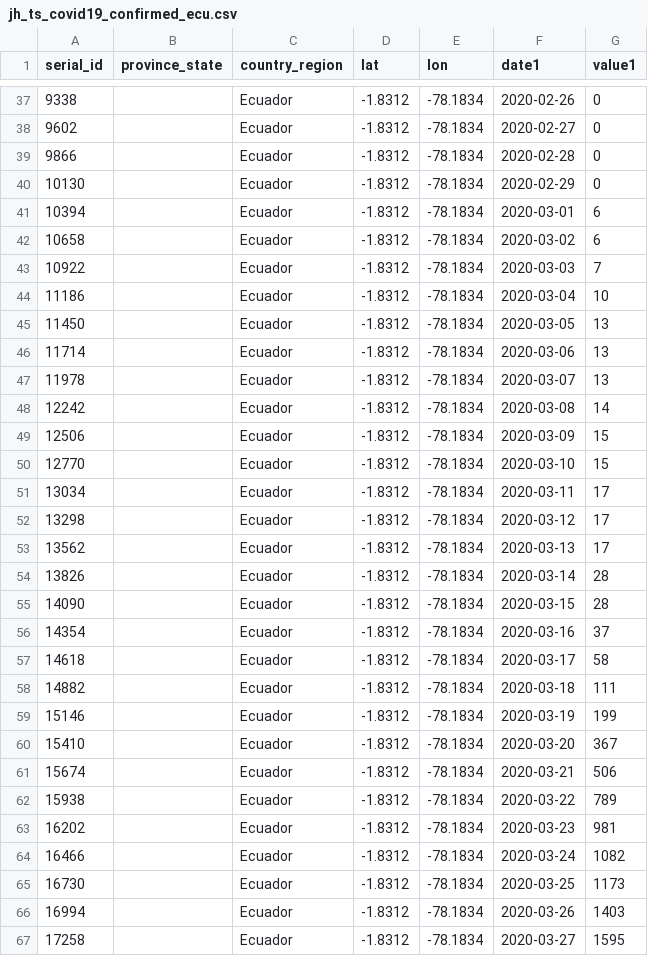
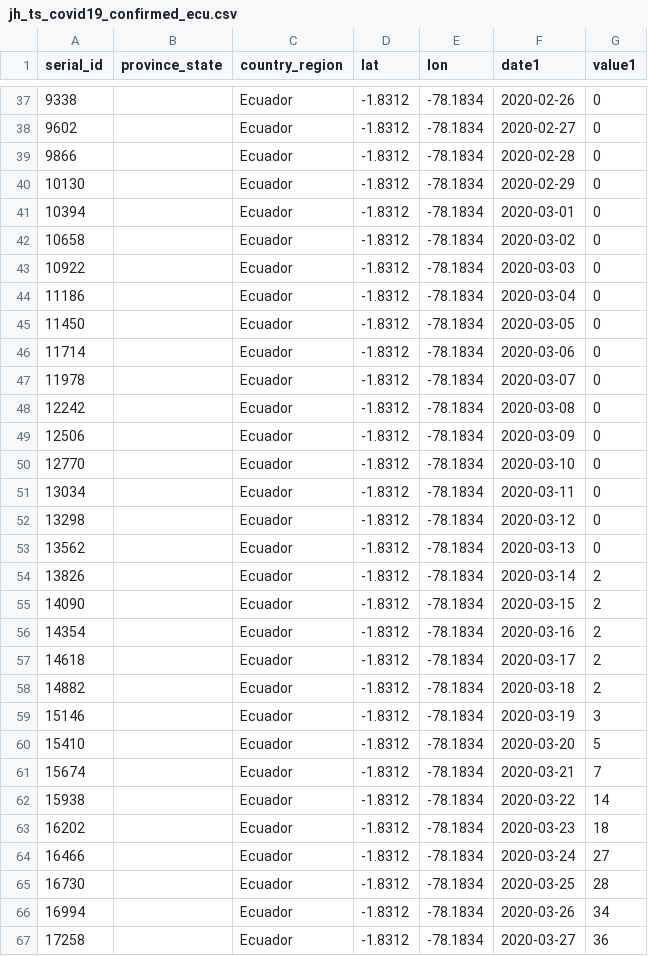
Before and after one commit to georod/ecucovid19, a CSV file: data/jh_ts_covid19_confirmed_ecu.csv, drawn as a sheet; only a part is shown, gaps mark what is left out; the diff covers the shown part only.

```diff
--- a/data/jh_ts_covid19_confirmed_ecu.csv
+++ b/data/jh_ts_covid19_confirmed_ecu.csv
@@ -40,28 +40,28 @@
 10130,"","Ecuador",-1.8312,-78.1834,2020-02-29,0
-10394,"","Ecuador",-1.8312,-78.1834,2020-03-01,6
-10658,"","Ecuador",-1.8312,-78.1834,2020-03-02,6
-10922,"","Ecuador",-1.8312,-78.1834,2020-03-03,7
-11186,"","Ecuador",-1.8312,-78.1834,2020-03-04,10
-11450,"","Ecuador",-1.8312,-78.1834,2020-03-05,13
-11714,"","Ecuador",-1.8312,-78.1834,2020-03-06,13
-11978,"","Ecuador",-1.8312,-78.1834,2020-03-07,13
-12242,"","Ecuador",-1.8312,-78.1834,2020-03-08,14
-12506,"","Ecuador",-1.8312,-78.1834,2020-03-09,15
-12770,"","Ecuador",-1.8312,-78.1834,2020-03-10,15
-13034,"","Ecuador",-1.8312,-78.1834,2020-03-11,17
-13298,"","Ecuador",-1.8312,-78.1834,2020-03-12,17
-13562,"","Ecuador",-1.8312,-78.1834,2020-03-13,17
-13826,"","Ecuador",-1.8312,-78.1834,2020-03-14,28
-14090,"","Ecuador",-1.8312,-78.1834,2020-03-15,28
-14354,"","Ecuador",-1.8312,-78.1834,2020-03-16,37
-14618,"","Ecuador",-1.8312,-78.1834,2020-03-17,58
-14882,"","Ecuador",-1.8312,-78.1834,2020-03-18,111
-15146,"","Ecuador",-1.8312,-78.1834,2020-03-19,199
-15410,"","Ecuador",-1.8312,-78.1834,2020-03-20,367
-15674,"","Ecuador",-1.8312,-78.1834,2020-03-21,506
-15938,"","Ecuador",-1.8312,-78.1834,2020-03-22,789
-16202,"","Ecuador",-1.8312,-78.1834,2020-03-23,981
-16466,"","Ecuador",-1.8312,-78.1834,2020-03-24,1082
-16730,"","Ecuador",-1.8312,-78.1834,2020-03-25,1173
-16994,"","Ecuador",-1.8312,-78.1834,2020-03-26,1403
-17258,"","Ecuador",-1.8312,-78.1834,2020-03-27,1595
+10394,"","Ecuador",-1.8312,-78.1834,2020-03-01,0
+10658,"","Ecuador",-1.8312,-78.1834,2020-03-02,0
+10922,"","Ecuador",-1.8312,-78.1834,2020-03-03,0
+11186,"","Ecuador",-1.8312,-78.1834,2020-03-04,0
+11450,"","Ecuador",-1.8312,-78.1834,2020-03-05,0
+11714,"","Ecuador",-1.8312,-78.1834,2020-03-06,0
+11978,"","Ecuador",-1.8312,-78.1834,2020-03-07,0
+12242,"","Ecuador",-1.8312,-78.1834,2020-03-08,0
+12506,"","Ecuador",-1.8312,-78.1834,2020-03-09,0
+12770,"","Ecuador",-1.8312,-78.1834,2020-03-10,0
+13034,"","Ecuador",-1.8312,-78.1834,2020-03-11,0
+13298,"","Ecuador",-1.8312,-78.1834,2020-03-12,0
+13562,"","Ecuador",-1.8312,-78.1834,2020-03-13,0
+13826,"","Ecuador",-1.8312,-78.1834,2020-03-14,2
+14090,"","Ecuador",-1.8312,-78.1834,2020-03-15,2
+14354,"","Ecuador",-1.8312,-78.1834,2020-03-16,2
+14618,"","Ecuador",-1.8312,-78.1834,2020-03-17,2
+14882,"","Ecuador",-1.8312,-78.1834,2020-03-18,2
+15146,"","Ecuador",-1.8312,-78.1834,2020-03-19,3
+15410,"","Ecuador",-1.8312,-78.1834,2020-03-20,5
+15674,"","Ecuador",-1.8312,-78.1834,2020-03-21,7
+15938,"","Ecuador",-1.8312,-78.1834,2020-03-22,14
+16202,"","Ecuador",-1.8312,-78.1834,2020-03-23,18
+16466,"","Ecuador",-1.8312,-78.1834,2020-03-24,27
+16730,"","Ecuador",-1.8312,-78.1834,2020-03-25,28
+16994,"","Ecuador",-1.8312,-78.1834,2020-03-26,34
+17258,"","Ecuador",-1.8312,-78.1834,2020-03-27,36
```
Also changed, not shown: 8 added rows and 17 edited cells elsewhere in this file, data/jh_ts_covid19_deaths_ecu.csv, data/jh_ts_covid19_recovered_ecu.csv, 3 other files.
